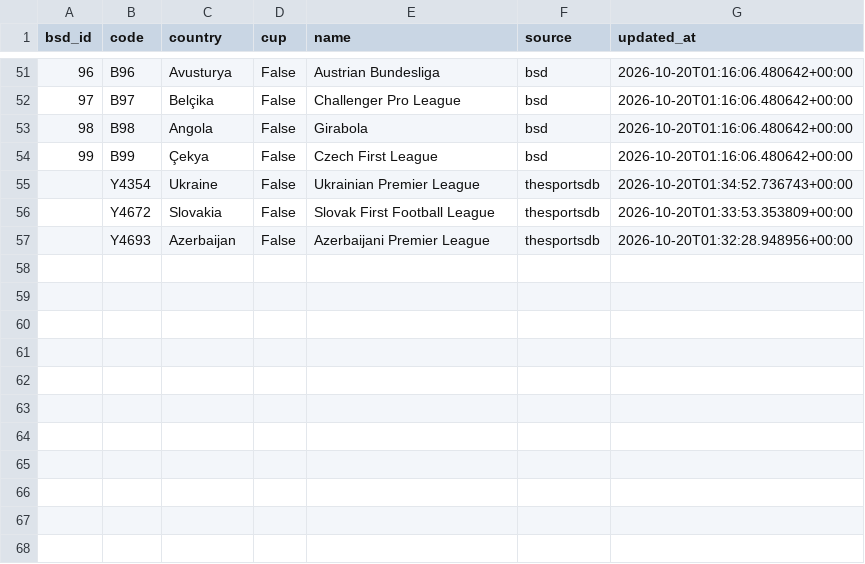
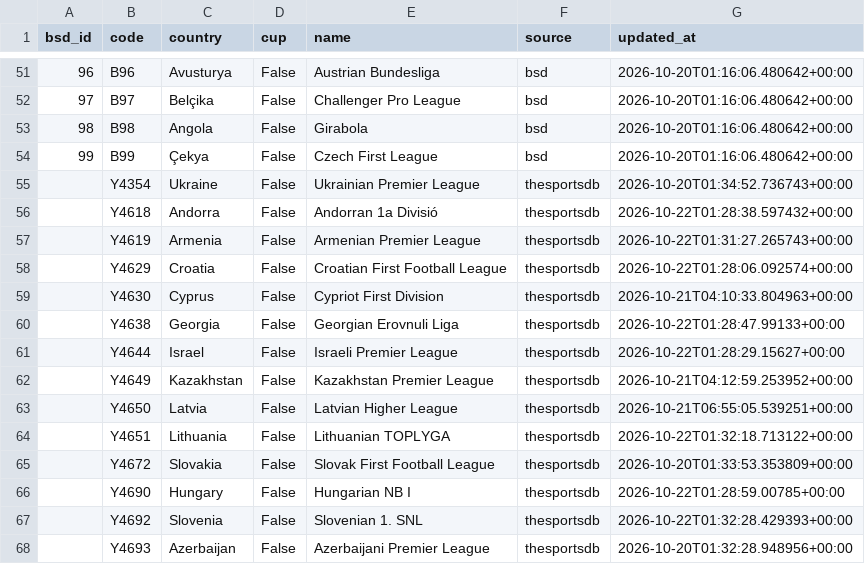
Before and after one commit to 90meclis/90meclis.github.io, a CSV file: leagues.csv, drawn as a sheet; only a part is shown, gaps mark what is left out.

```diff
--- a/leagues.csv
+++ b/leagues.csv
@@ -55,3 +55,14 @@ bsd_id,code,country,cup,name,source,updated_at
 ,Y4354,Ukraine,False,Ukrainian Premier League,thesportsdb,2026-10-20T01:34:52.736743+00:00
+,Y4618,Andorra,False,Andorran 1a Divisió,thesportsdb,2026-10-22T01:28:38.597432+00:00
+,Y4619,Armenia,False,Armenian Premier League,thesportsdb,2026-10-22T01:31:27.265743+00:00
+,Y4629,Croatia,False,Croatian First Football League,thesportsdb,2026-10-22T01:28:06.092574+00:00
+,Y4630,Cyprus,False,Cypriot First Division,thesportsdb,2026-10-21T04:10:33.804963+00:00
+,Y4638,Georgia,False,Georgian Erovnuli Liga,thesportsdb,2026-10-22T01:28:47.99133+00:00
+,Y4644,Israel,False,Israeli Premier League,thesportsdb,2026-10-22T01:28:29.15627+00:00
+,Y4649,Kazakhstan,False,Kazakhstan Premier League,thesportsdb,2026-10-21T04:12:59.253952+00:00
+,Y4650,Latvia,False,Latvian Higher League,thesportsdb,2026-10-21T06:55:05.539251+00:00
+,Y4651,Lithuania,False,Lithuanian TOPLYGA,thesportsdb,2026-10-22T01:32:18.713122+00:00
 ,Y4672,Slovakia,False,Slovak First Football League,thesportsdb,2026-10-20T01:33:53.353809+00:00
+,Y4690,Hungary,False,Hungarian NB I,thesportsdb,2026-10-22T01:28:59.00785+00:00
+,Y4692,Slovenia,False,Slovenian 1. SNL,thesportsdb,2026-10-22T01:32:28.429393+00:00
 ,Y4693,Azerbaijan,False,Azerbaijani Premier League,thesportsdb,2026-10-20T01:32:28.948956+00:00
```
Also changed, not shown: 6 other files.
